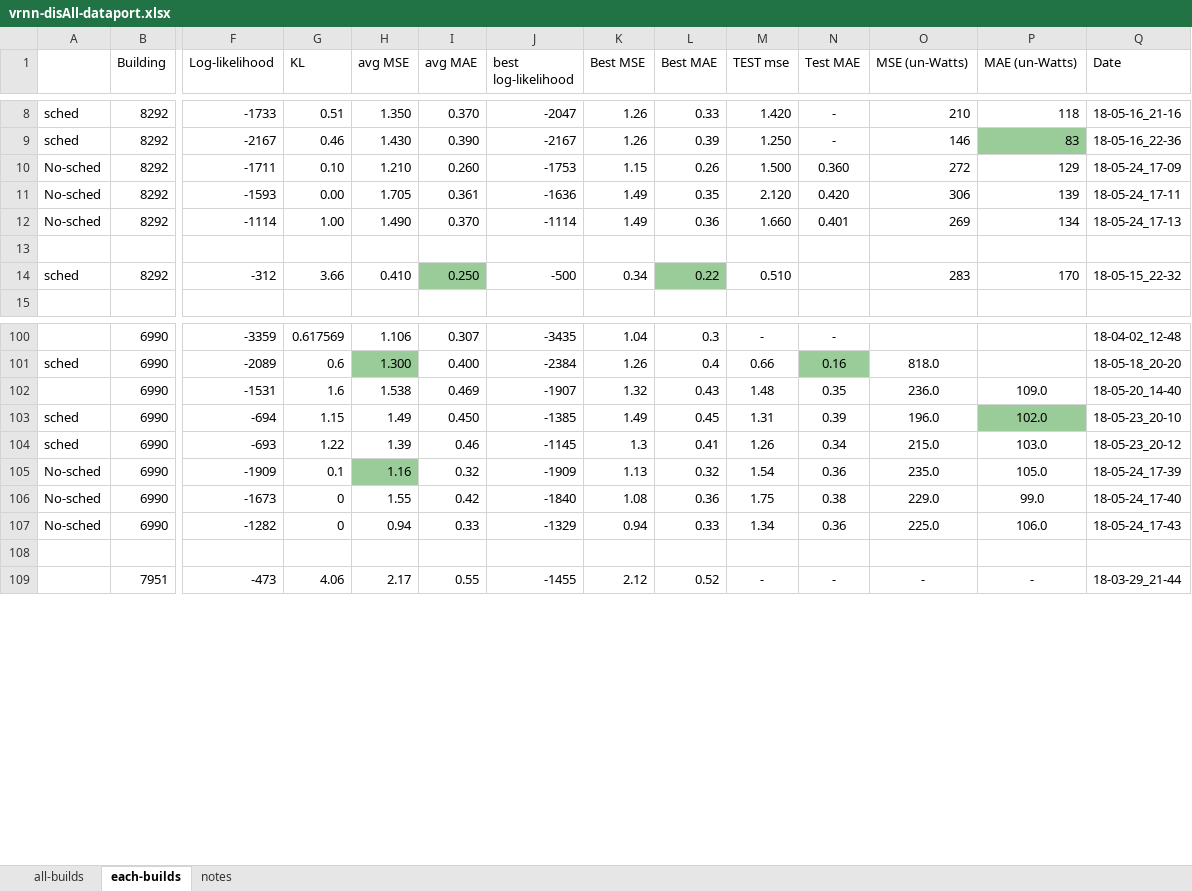
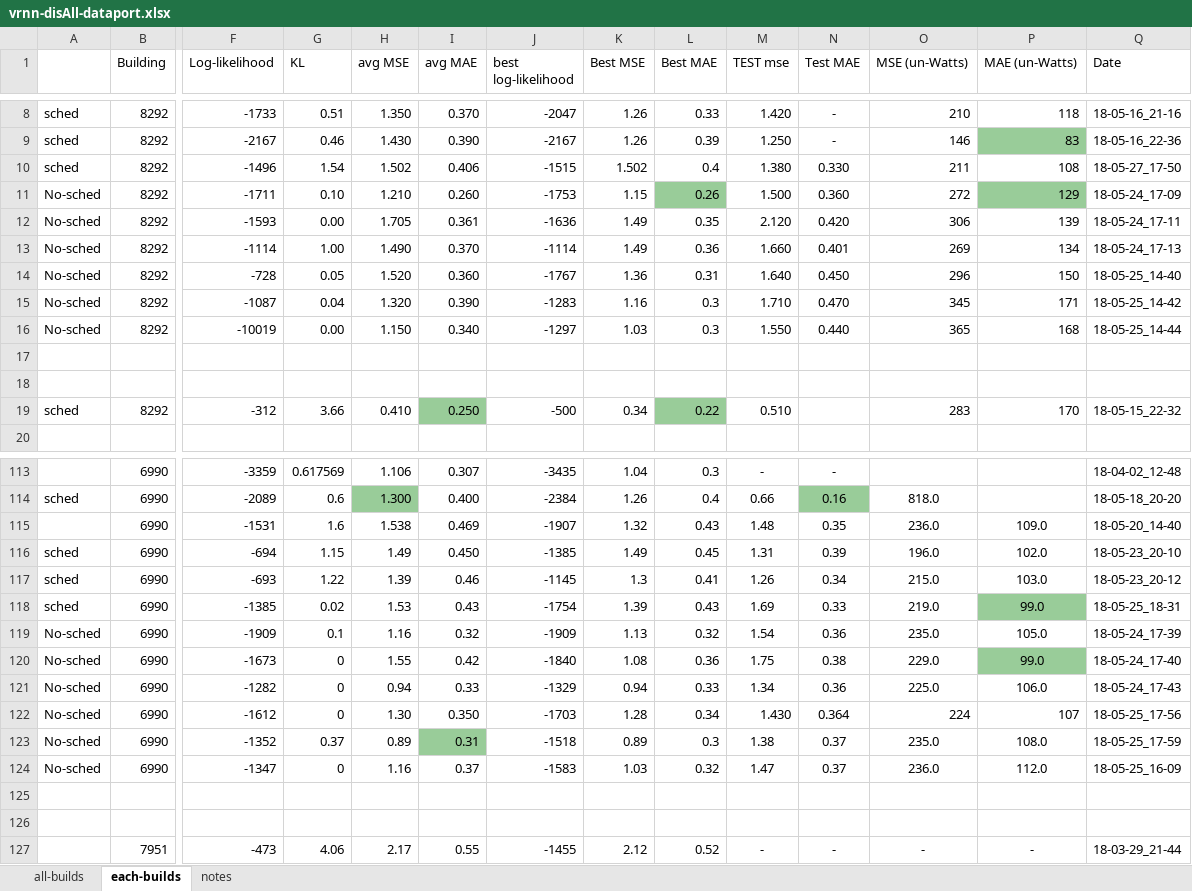
Before and after one commit to gissemari/Disaggregation-PecanStreet, an Excel workbook: VRNN_theano_version/output/vrnn-disAll-dataport.xlsx, sheet each-builds, drawn as a sheet; only a part is shown, gaps mark what is left out; values as stored, in another font and other column widths than the file's, no borders; addresses are those after the commit; rows hold the shown columns only; the diff covers the shown part only; the diff names each change by its address in the sheet, - before the commit and + after, or states it on an @@ line.

```diff
--- a/VRNN_theano_version/output/vrnn-disAll-dataport.xlsx (sheet each-builds)
+++ b/VRNN_theano_version/output/vrnn-disAll-dataport.xlsx (sheet each-builds)
+row 10: sched | 8292 | -1496 | 1.54 | 1.502 | 0.406 | -1515 | 1.502 | 0.4 | 1.380 | 0.330 | 211 | 108 | 18-05-27_17-50
-L11 fill: none
+L11 fill: #99CC99
-P11 fill: none
+P11 fill: #99CC99
+row 14: No-sched | 8292 | -728 | 0.05 | 1.520 | 0.360 | -1767 | 1.36 | 0.31 | 1.640 | 0.450 | 296 | 150 | 18-05-25_14-40
+row 15: No-sched | 8292 | -1087 | 0.04 | 1.320 | 0.390 | -1283 | 1.16 | 0.3 | 1.710 | 0.470 | 345 | 171 | 18-05-25_14-42
+row 16: No-sched | 8292 | -10019 | 0.00 | 1.150 | 0.340 | -1297 | 1.03 | 0.3 | 1.550 | 0.440 | 365 | 168 | 18-05-25_14-44
+row 17: (empty)
-P116 fill: #99CC99
+P116 fill: none
+row 118: sched | 6990 | -1385 | 0.02 | 1.53 | 0.43 | -1754 | 1.39 | 0.43 | 1.69 | 0.33 | 219.0 | 99.0 | 18-05-25_18-31
-H119 fill: #99CC99
+H119 fill: none
-P120 fill: none
+P120 fill: #99CC99
+row 122: No-sched | 6990 | -1612 | 0 | 1.30 | 0.350 | -1703 | 1.28 | 0.34 | 1.430 | 0.364 | 224 | 107 | 18-05-25_17-56
+row 123: No-sched | 6990 | -1352 | 0.37 | 0.89 | 0.31 | -1518 | 0.89 | 0.3 | 1.38 | 0.37 | 235.0 | 108.0 | 18-05-25_17-59
+row 124: No-sched | 6990 | -1347 | 0 | 1.16 | 0.37 | -1583 | 1.03 | 0.32 | 1.47 | 0.37 | 236.0 | 112.0 | 18-05-25_16-09
+row 125: (empty)
```
Also changed, not shown: 12 added rows, 1 edited cell and cell formats elsewhere in this sheet, sheet notes, 2 other files.
